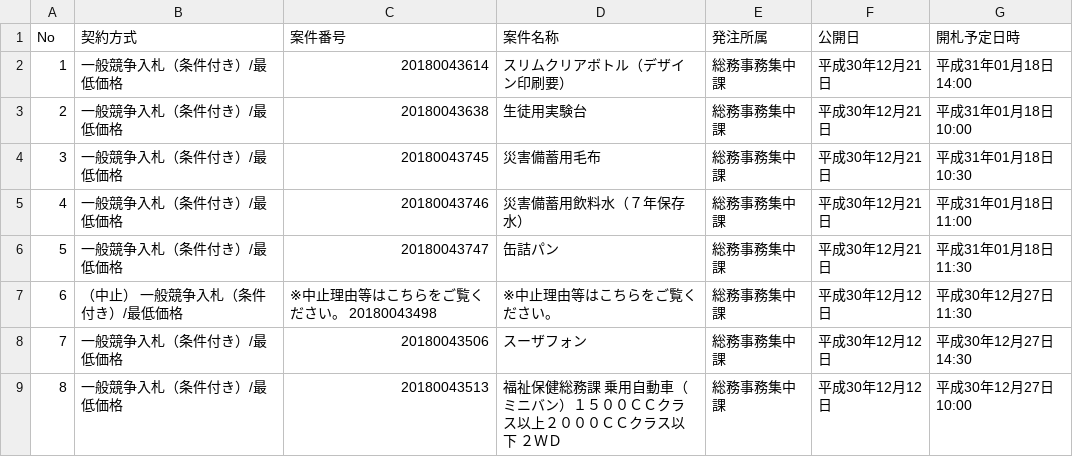
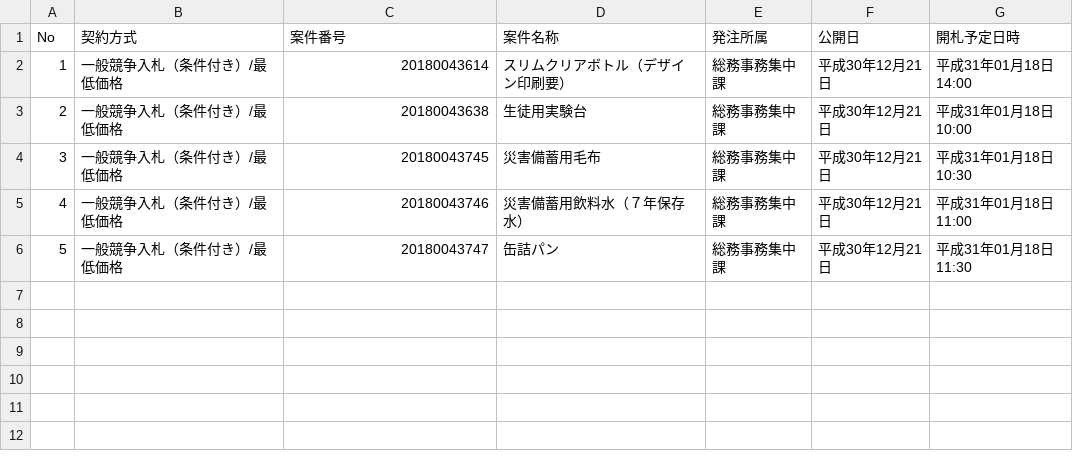
Before and after one commit to wakayama-pref-org/Goods-e-procurement-system_Bid_Advertisement, a CSV file: csv/goods-e-procurement-system_bid_advertisement.csv, drawn as a sheet.

```diff
--- a/csv/goods-e-procurement-system_bid_advertisement.csv
+++ b/csv/goods-e-procurement-system_bid_advertisement.csv
@@ -6,4 +6 @@
 "5","一般競争入札（条件付き）/最低価格","20180043747","缶詰パン","総務事務集中課","平成30年12月21日","平成31年01月18日 11:30"
-"6","（中止） 一般競争入札（条件付き）/最低価格","※中止理由等はこちらをご覧ください。 20180043498","※中止理由等はこちらをご覧ください。","総務事務集中課","平成30年12月12日","平成30年12月27日 11:30"
-"7","一般競争入札（条件付き）/最低価格","20180043506","スーザフォン","総務事務集中課","平成30年12月12日","平成30年12月27日 14:30"
-"8","一般競争入札（条件付き）/最低価格","20180043513","福祉保健総務課　乗用自動車（ミニバン）１５００ＣＣクラス以上２０００ＣＣクラス以下　２ＷＤ","総務事務集中課","平成30年12月12日","平成30年12月27日 10:00"
```
Also changed, not shown: 1 other file.
